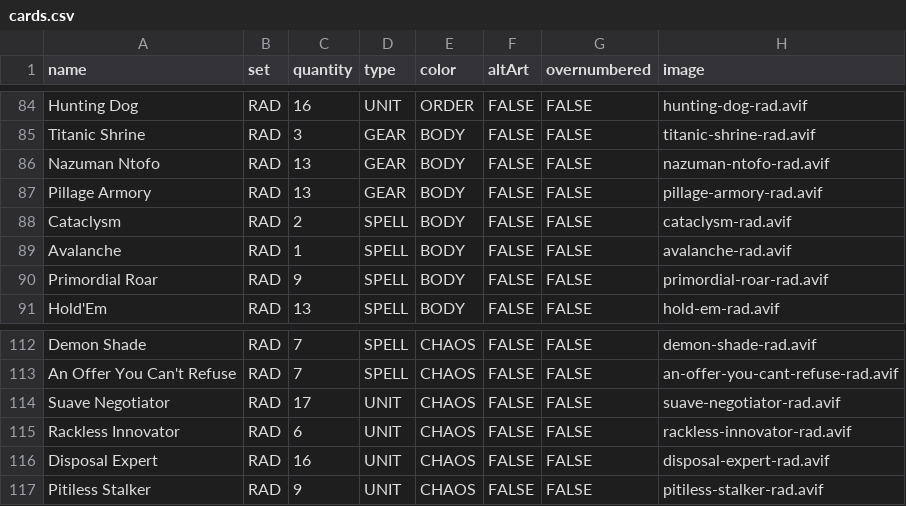
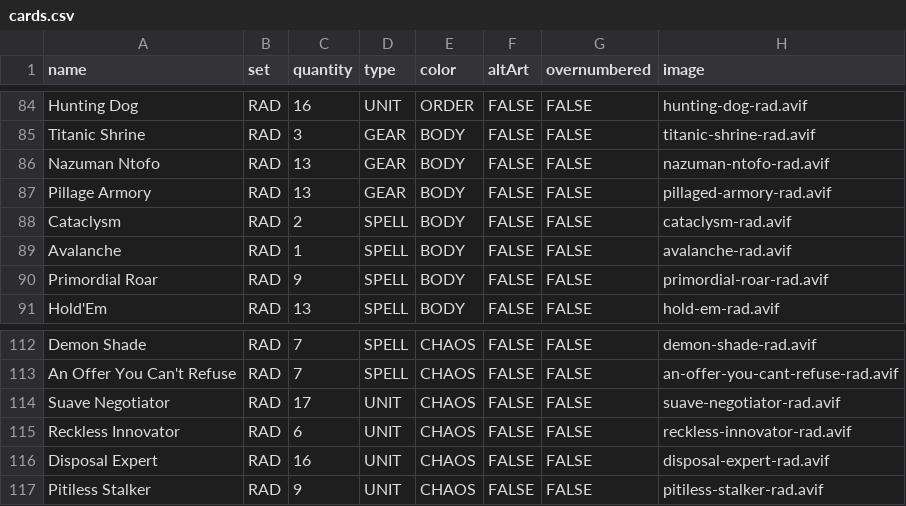
Before and after one commit to JordanHuy21/card-database, a CSV file: riftbound/cards.csv, drawn as a sheet; only a part is shown, gaps mark what is left out.

Commit message:
"Added Radiance Legend images"

```diff
--- a/riftbound/cards.csv
+++ b/riftbound/cards.csv
@@ -86,3 +86,3 @@ Titanic Shrine,RAD,3,GEAR,BODY,FALSE,FALSE,titanic-shrine-rad.avif
 Nazuman Ntofo,RAD,13,GEAR,BODY,FALSE,FALSE,nazuman-ntofo-rad.avif
-Pillage Armory,RAD,13,GEAR,BODY,FALSE,FALSE,pillage-armory-rad.avif
+Pillage Armory,RAD,13,GEAR,BODY,FALSE,FALSE,pillaged-armory-rad.avif
 Cataclysm,RAD,2,SPELL,BODY,FALSE,FALSE,cataclysm-rad.avif
@@ -114,3 +114,3 @@ An Offer You Can't Refuse,RAD,7,SPELL,CHAOS,FALSE,FALSE,an-offer-you-cant-refuse
 Suave Negotiator,RAD,17,UNIT,CHAOS,FALSE,FALSE,suave-negotiator-rad.avif
-Rackless Innovator,RAD,6,UNIT,CHAOS,FALSE,FALSE,rackless-innovator-rad.avif
+Reckless Innovator,RAD,6,UNIT,CHAOS,FALSE,FALSE,reckless-innovator-rad.avif
 Disposal Expert,RAD,16,UNIT,CHAOS,FALSE,FALSE,disposal-expert-rad.avif
```
Also changed, not shown: 8 other files.
